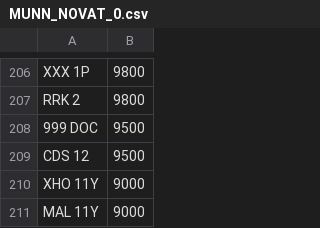
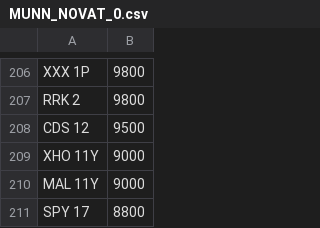
Before and after one commit to martinsumner/simplyreg, a CSV file: csv/MUNN_NOVAT_0.csv, drawn as a sheet; only a part is shown, gaps mark what is left out; the shorter side is filled out with more unchanged rows.

```diff
--- a/csv/MUNN_NOVAT_0.csv
+++ b/csv/MUNN_NOVAT_0.csv
@@ -207,3 +207,2 @@ XXX 1P,9800
 RRK 2,9800
-999 DOC,9500
 CDS 12,9500
```
Also changed, not shown: csv/EMARK_PLUSVAT_380.csv, csv/T12ADE_PLUSVAT_380.csv.
